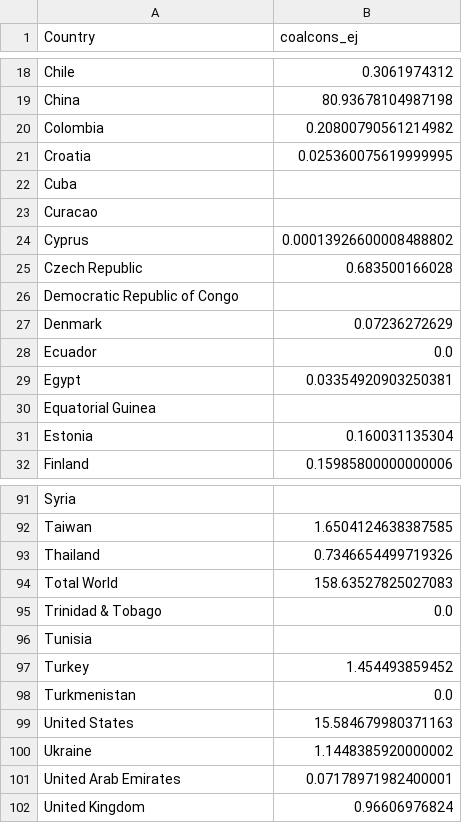
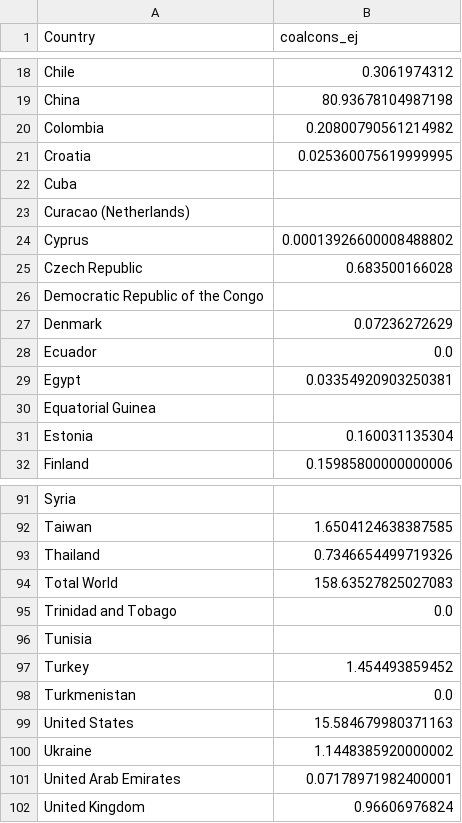
Before and after one commit to PranavaSinghal/DS203-Project, a CSV file: countryx2_random.csv, drawn as a sheet; only a part is shown, gaps mark what is left out.

```diff
--- a/countryx2_random.csv
+++ b/countryx2_random.csv
@@ -22,6 +22,6 @@ Croatia,0.025360075619999995
 Cuba,
-Curacao,
+Curacao (Netherlands),
 Cyprus,0.00013926600008488802
 Czech Republic,0.683500166028
-Democratic Republic of Congo,
+Democratic Republic of the Congo,
 Denmark,0.07236272629
@@ -94,3 +94,3 @@ Thailand,0.7346654499719326
 Total World,158.63527825027083
-Trinidad & Tobago,0.0
+Trinidad and Tobago,0.0
 Tunisia,
```
Also changed, not shown: 3 other files.
